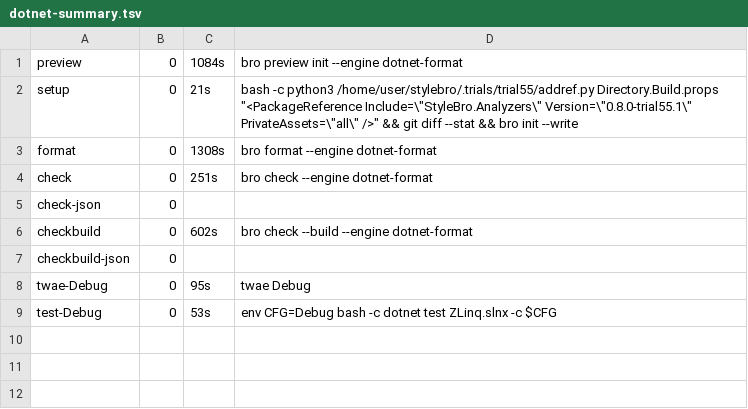
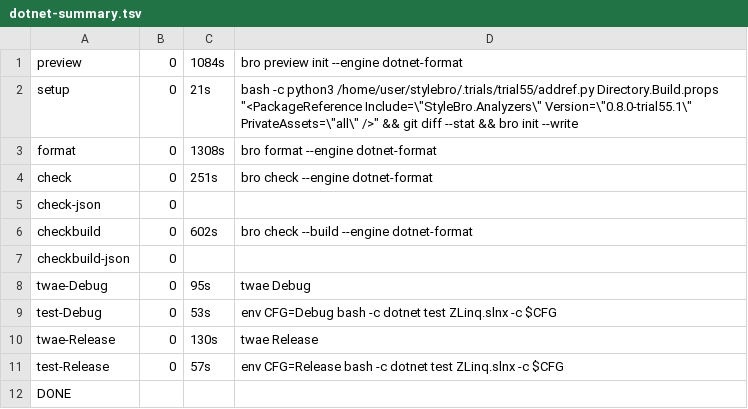
Before and after one commit to bisforboman/stylebro, a TSV file: .trials/trial55/ZLinq/logs/dotnet-summary.tsv, drawn as a sheet; the diff names each change by its address in the sheet, - before the commit and + after, or states it on an @@ line.

```diff
--- a/.trials/trial55/ZLinq/logs/dotnet-summary.tsv
+++ b/.trials/trial55/ZLinq/logs/dotnet-summary.tsv
+row 10: twae-Release | 0 | 130s | twae Release
+row 11: test-Release | 0 | 57s | env CFG=Release bash -c dotnet test ZLinq.slnx -c $CFG
+row 12: DONE
```
Also changed, not shown: 21 other files.
